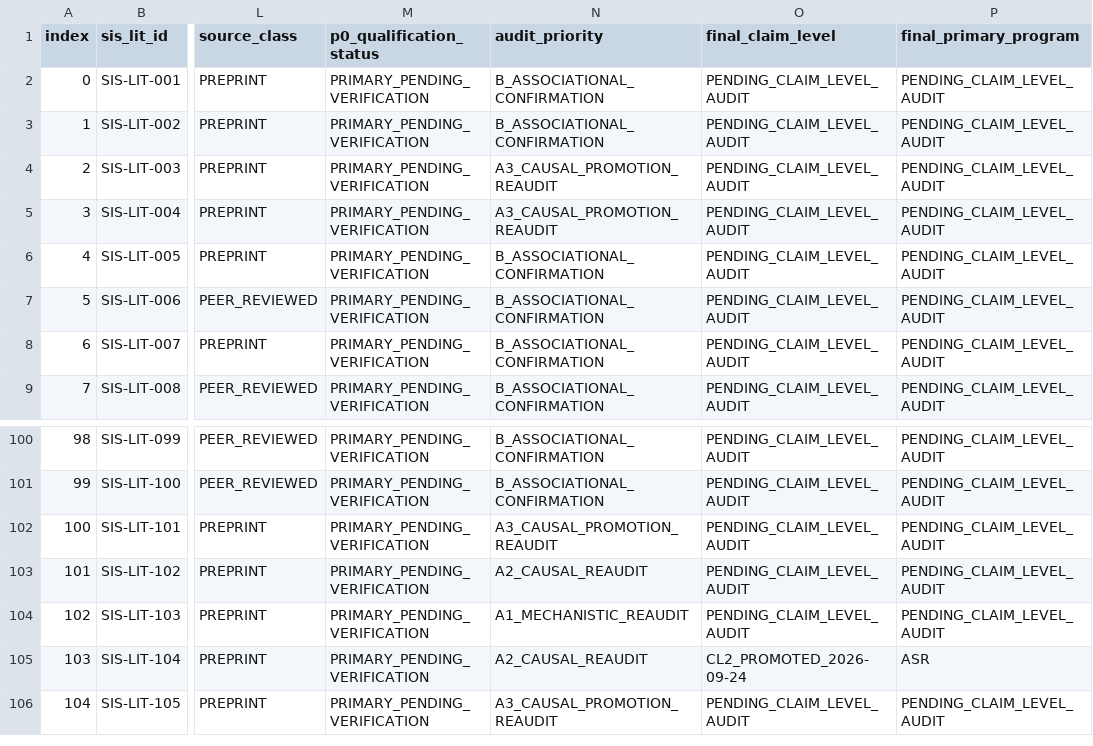
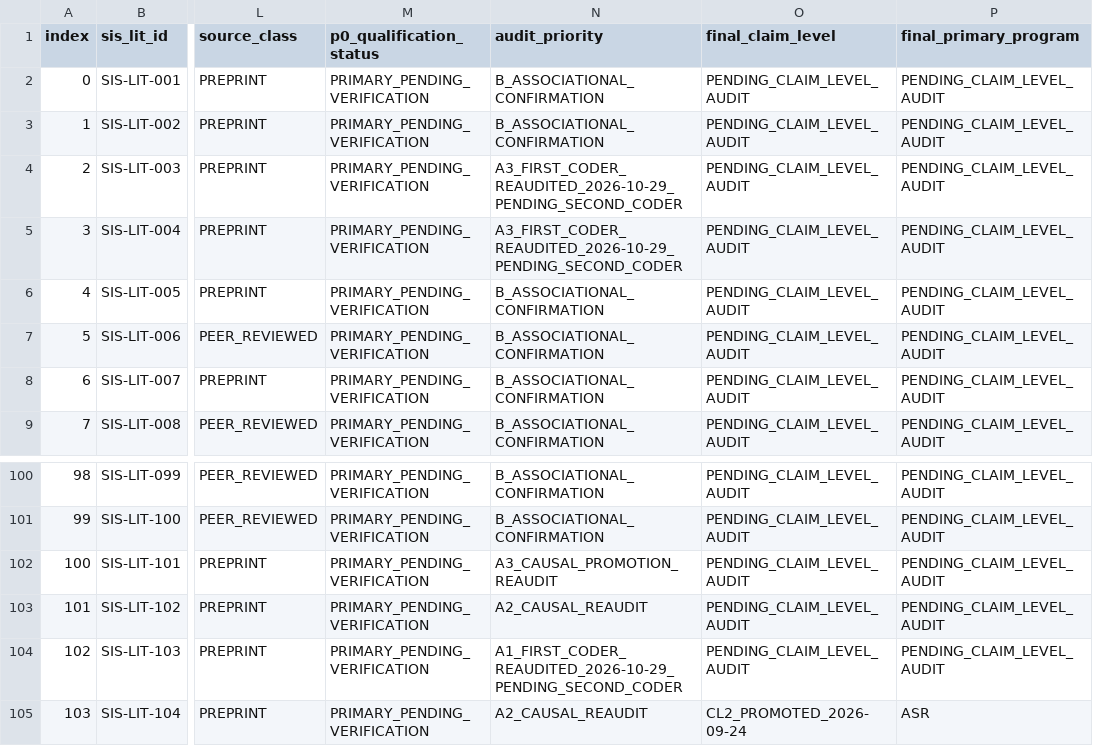
Before and after one commit to gitzhangcd/SIS-Main, a CSV file: literature/evidence-map/SIS_P0_Audit_Queue.csv, drawn as a sheet; only a part is shown, gaps mark what is left out; the shorter side is filled out with more unchanged rows; the diff names each change by its address in the sheet, - before the commit and + after, or states it on an @@ line.

Commit message:
literature: SIS 2026-10-29 audit independence, clinical specification evidence and P0 re-audit

```diff
--- a/literature/evidence-map/SIS_P0_Audit_Queue.csv
+++ b/literature/evidence-map/SIS_P0_Audit_Queue.csv
-N4:N5 (audit_priority): A3_CAUSAL_PROMOTION_REAUDIT
+N4:N5 (audit_priority): A3_FIRST_CODER_REAUDITED_2026-10-29_PENDING_SECOND_CODER
-N104 (audit_priority): A1_MECHANISTIC_REAUDIT
+N104 (audit_priority): A1_FIRST_CODER_REAUDITED_2026-10-29_PENDING_SECOND_CODER
```
Also changed, not shown: 3 other files.
